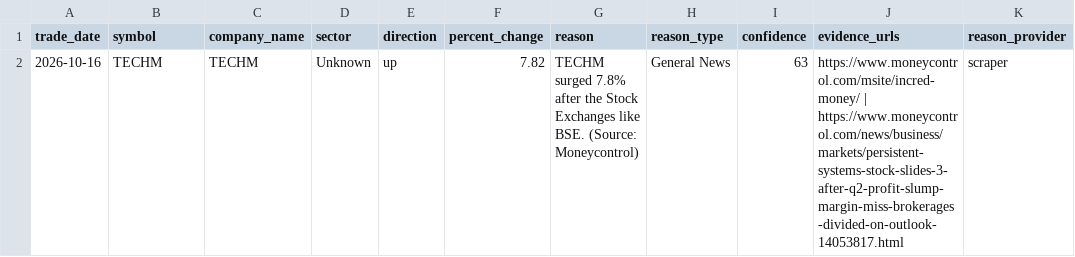
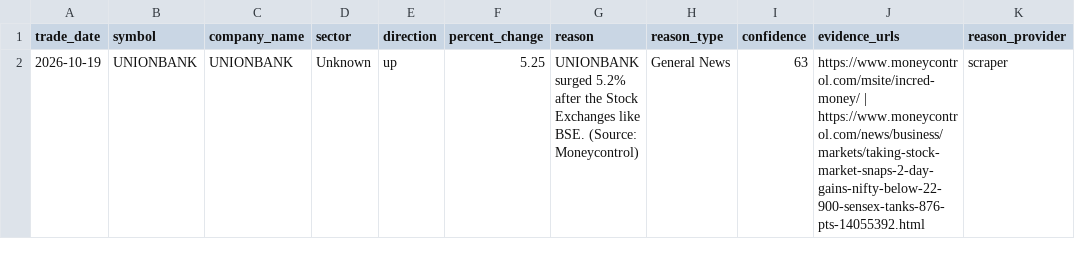
Before and after one commit to lakhanrathi1/AIStockScreener, a CSV file: data/daily_alerts.csv, drawn as a sheet; only a part is shown; the diff covers the shown part only; the diff names each change by its address in the sheet, - before the commit and + after, or states it on an @@ line.

```diff
--- a/data/daily_alerts.csv
+++ b/data/daily_alerts.csv
-A2 (trade_date): 2026-10-16
+A2 (trade_date): 2026-10-19
-B2 (symbol): TECHM
+B2 (symbol): UNIONBANK
-C2 (company_name): TECHM
+C2 (company_name): UNIONBANK
-F2 (percent_change): 7.82
+F2 (percent_change): 5.25
-G2 (reason): TECHM surged 7.8% after the…
+G2 (reason): UNIONBANK surged 5.2% after the…
-J2 (evidence_urls): https://www.moneycontrol.com/msite/incred-money/ | https://www.moneycontrol.com/news/business/markets/persistent-systems-stock-slides-3-after-q2-profit-slump-margin-miss-brokerages-divided-on-outlook-14053817.html
+J2 (evidence_urls): https://www.moneycontrol.com/msite/incred-money/ | https://www.moneycontrol.com/news/business/markets/taking-stock-market-snaps-2-day-gains-nifty-below-22-900-sensex-tanks-876-pts-14055392.html
```
Also changed, not shown: 1 removed row elsewhere in this file, data/alerts_history.csv.
